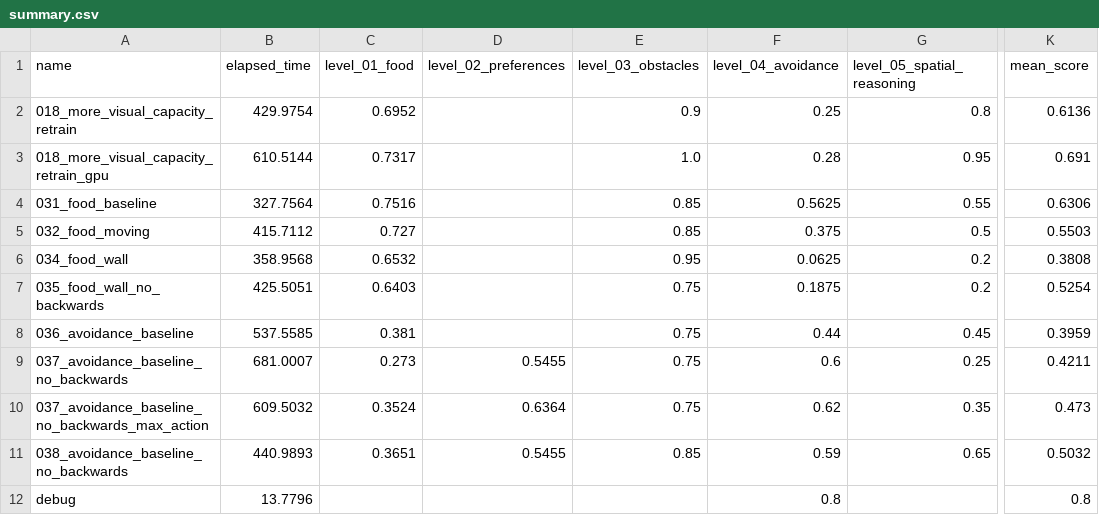
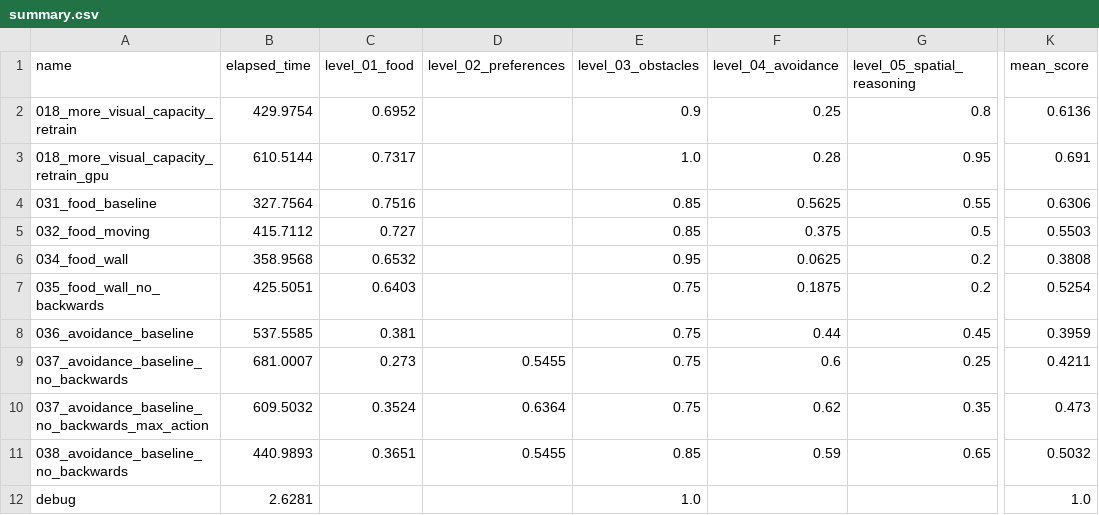
Before and after one commit to ironbar/orangutan, a CSV file: scripts/test_submission/summary.csv, drawn as a sheet; only a part is shown, gaps mark what is left out; the diff names each change by its address in the sheet, - before the commit and + after, or states it on an @@ line.

Commit message:
Added many new levels to obstacles category

```diff
--- a/scripts/test_submission/summary.csv
+++ b/scripts/test_submission/summary.csv
-B12 (elapsed_time): 13.7796
+B12 (elapsed_time): 2.6281
-E12 (level_03_obstacles): (empty)
+E12 (level_03_obstacles): 1.0
-F12 (level_04_avoidance): 0.8
+F12 (level_04_avoidance): (empty)
-K12 (mean_score): 0.8
+K12 (mean_score): 1.0
```
Also changed, not shown: 29 other files.
